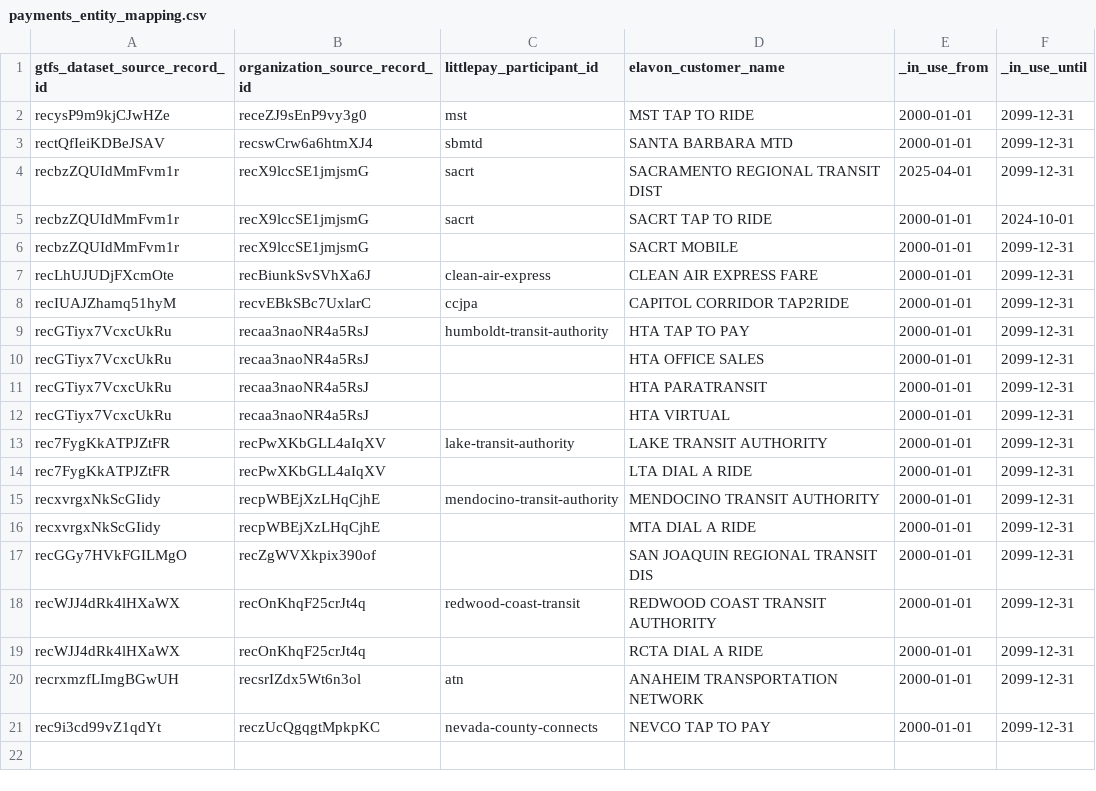
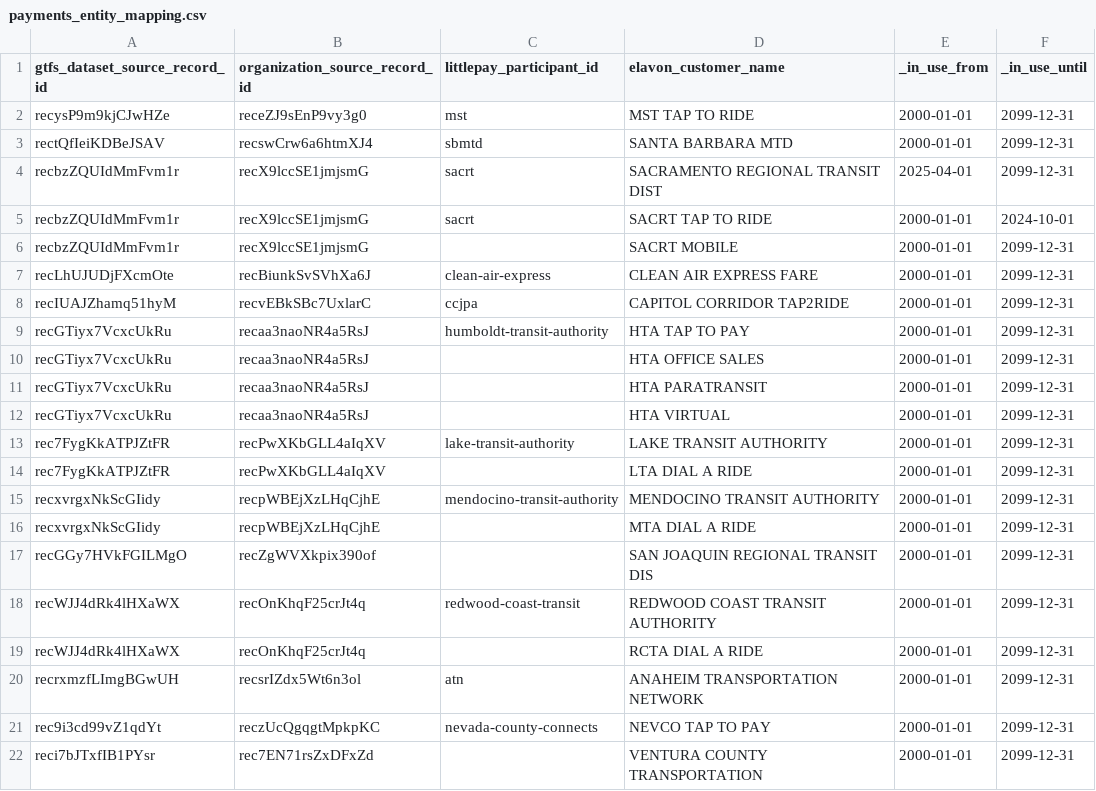
Before and after one commit to cal-itp/data-infra, a CSV file: warehouse/seeds/payments_entity_mapping.csv, drawn as a sheet; the diff names each change by its address in the sheet, - before the commit and + after, or states it on an @@ line.

Commit message:
payments(VCTC): update create row access poslicy macro, update payments entity mapping

```diff
--- a/warehouse/seeds/payments_entity_mapping.csv
+++ b/warehouse/seeds/payments_entity_mapping.csv
+row 22: reci7bJTxfIB1PYsr | rec7EN71rsZxDFxZd |  | VENTURA COUNTY TRANSPORTATION | 2000-01-01 | 2099-12-31
```
Also changed, not shown: 1 other file.
